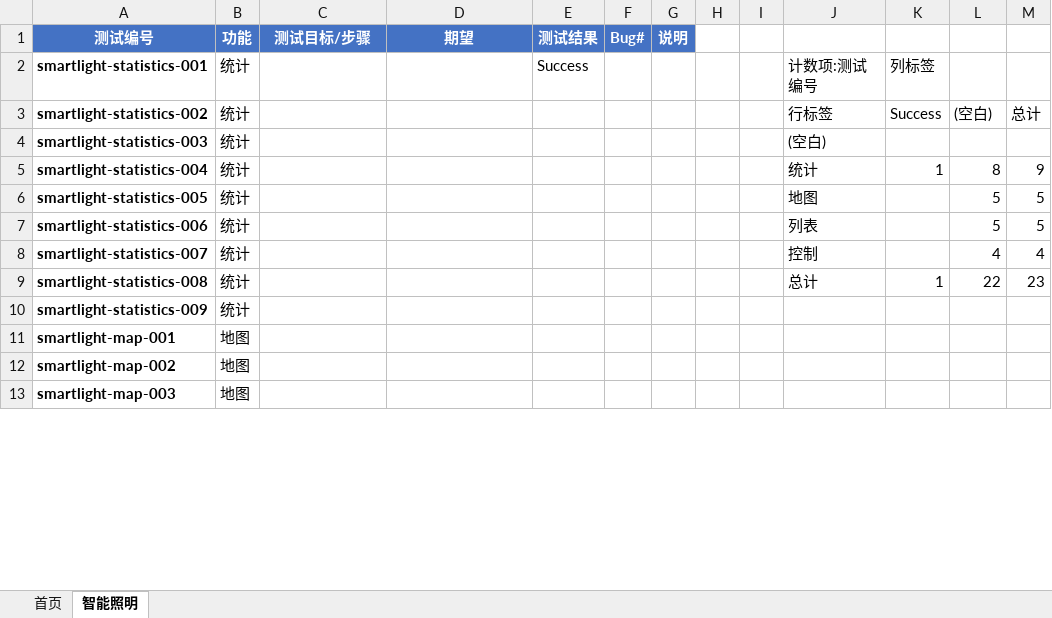
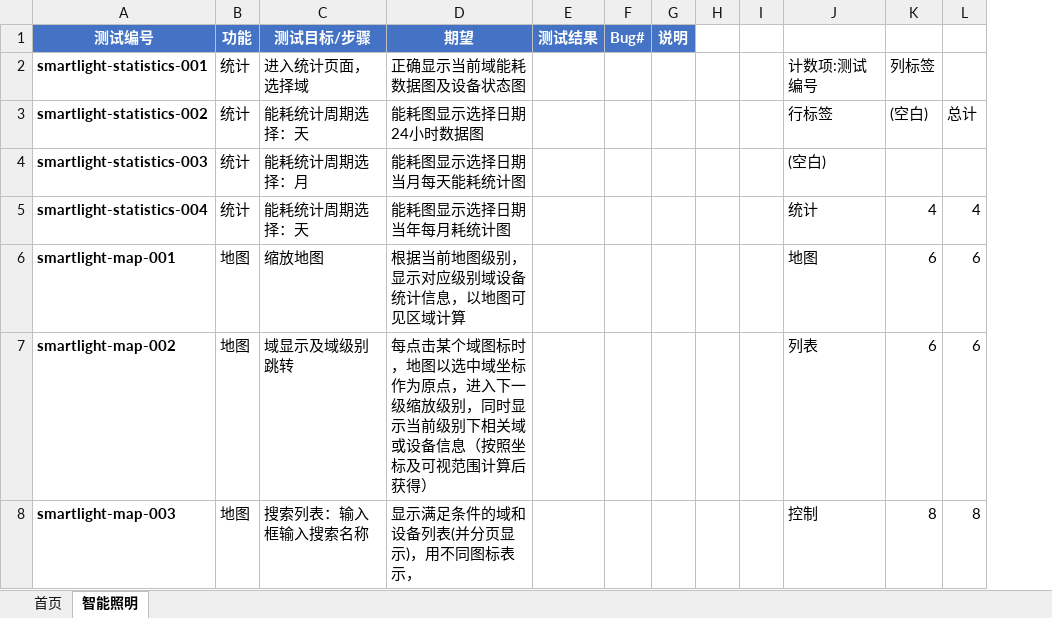
Before and after one commit to wujianjun789/practiselib, an Excel workbook: testcases/template/智能照明.xlsx, sheet 智能照明, drawn as a sheet; only a part is shown; values as stored, in another font and other column widths than the file's, no borders; charts and pictures and conditional formats not drawn; removed rows and columns are numbered as before the commit, all else as after; the diff covers the shown part only; the diff names each change by its address in the sheet, - before the commit and + after, or states it on an @@ line.

Commit message:
update testcase template for smart lighting

```diff
--- a/testcases/template/智能照明.xlsx (sheet 智能照明)
+++ b/testcases/template/智能照明.xlsx (sheet 智能照明)
-column K, rows 2-5: 列标签 | Success |  | 1
-column M, rows 3-5: 总计 |  | 9
+column L, rows 3-8: 总计 |  | 4 | 6 | 6 | 8
-C2 (测试目标/步骤): (empty)
+C2 (测试目标/步骤): 进入统计页面，选择域
-D2 (期望): (empty)
+D2 (期望): 正确显示当前域能耗数据图及设备状态图
-E2 (测试结果): Success
+E2 (测试结果): (empty)
-K2: (empty)
+K2: 列标签
-C3 (测试目标/步骤): (empty)
+C3 (测试目标/步骤): 能耗统计周期选择：天
-D3 (期望): (empty)
+D3 (期望): 能耗图显示选择日期24小时数据图
-C4 (测试目标/步骤): (empty)
+C4 (测试目标/步骤): 能耗统计周期选择：月
-D4 (期望): (empty)
+D4 (期望): 能耗图显示选择日期当月每天能耗统计图
-C5 (测试目标/步骤): (empty)
+C5 (测试目标/步骤): 能耗统计周期选择：天
-D5 (期望): (empty)
+D5 (期望): 能耗图显示选择日期当年每月耗统计图
-K5: 8
+K5: 4
-row 6: smartlight-statistics-005 | 统计 |  |  |  |  |  |  |  | 地图 |  | 5 | 5
-row 7: smartlight-statistics-006 | 统计 |  |  |  |  |  |  |  | 列表 |  | 5 | 5
-row 8: smartlight-statistics-007 | 统计 |  |  |  |  |  |  |  | 控制 |  | 4 | 4
-row 9: smartlight-statistics-008 | 统计 |  |  |  |  |  |  |  | 总计 | 1 | 22 | 23
-row 10: smartlight-statistics-009 | 统计
-C6 (测试目标/步骤): (empty)
+C6 (测试目标/步骤): 缩放地图
-D6 (期望): (empty)
+D6 (期望): 根据当前地图级别，显示对应级别域设备统计信息，以地图可见区域计算
-J6: (empty)
+J6: 地图
-K6:K7: (empty)
+K6:K7: 6
-C7 (测试目标/步骤): (empty)
+C7 (测试目标/步骤): 域显示及域级别跳转
-D7 (期望): (empty)
+D7 (期望): 每点击某个域图标时，地图以选中域坐标作为原点，进入下一级缩放级别，同时显示当前级别下相关域或设备信息（按照坐标及可视范围计算后获得）
-J7: (empty)
+J7: 列表
-C8 (测试目标/步骤): (empty)
+C8 (测试目标/步骤): 搜索列表：输入框输入搜索名称
-D8 (期望): (empty)
+D8 (期望): 显示满足条件的域和设备列表(并分页显示)，用不同图标表示，
-J8: (empty)
+J8: 控制
-K8: (empty)
+K8: 8
```
Also changed, not shown: 6 added rows and 24 edited cells elsewhere in this sheet, sheet 首页, charts or pictures.
